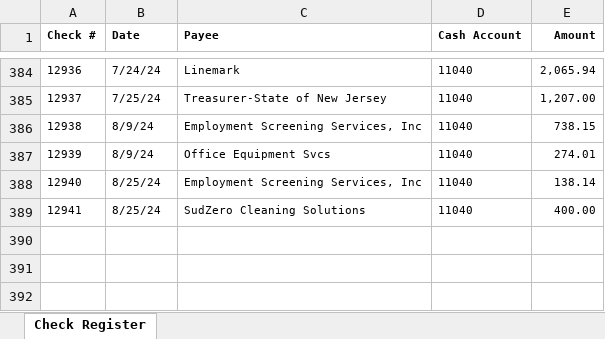
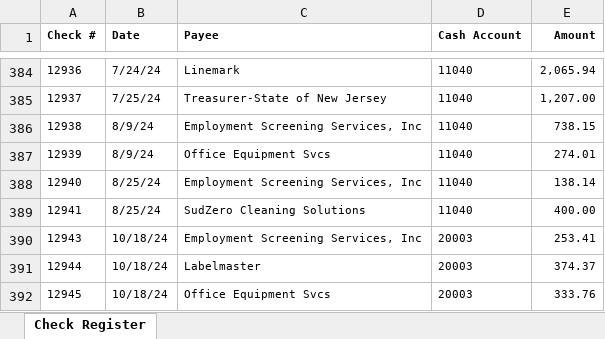
Before and after one commit to jeffwmonroe/Finance-Model, an Excel workbook: data/raw/checks/peach tree checks.xlsx, sheet Check Register, drawn as a sheet; only a part is shown, gaps mark what is left out; values as stored, in another font and other column widths than the file's, no borders; the diff names each change by its address in the sheet, - before the commit and + after, or states it on an @@ line.

```diff
--- a/data/raw/checks/peach tree checks.xlsx (sheet Check Register)
+++ b/data/raw/checks/peach tree checks.xlsx (sheet Check Register)
+row 390: 12943 | 10/18/24 | Employment Screening Services, Inc | 20003 | 253.41
+row 391: 12944 | 10/18/24 | Labelmaster | 20003 | 374.37
+row 392: 12945 | 10/18/24 | Office Equipment Svcs | 20003 | 333.76
```
Also changed, not shown: data/raw/ACH/ACH_Payment.xlsx, data/raw/ACH/ACH_Receivers.xlsx, 2 other files.
